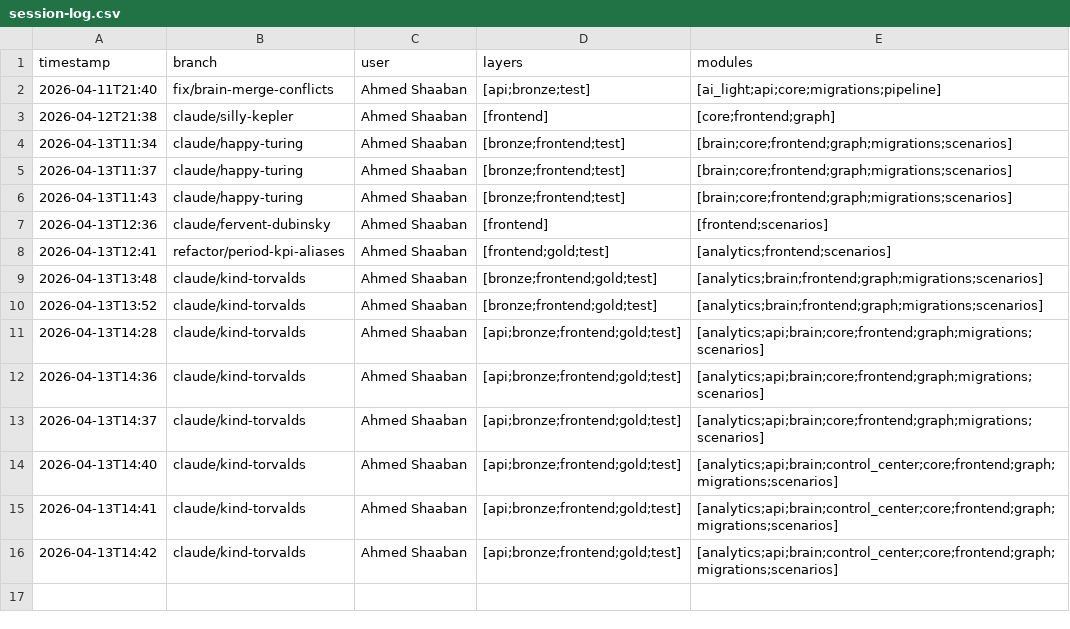
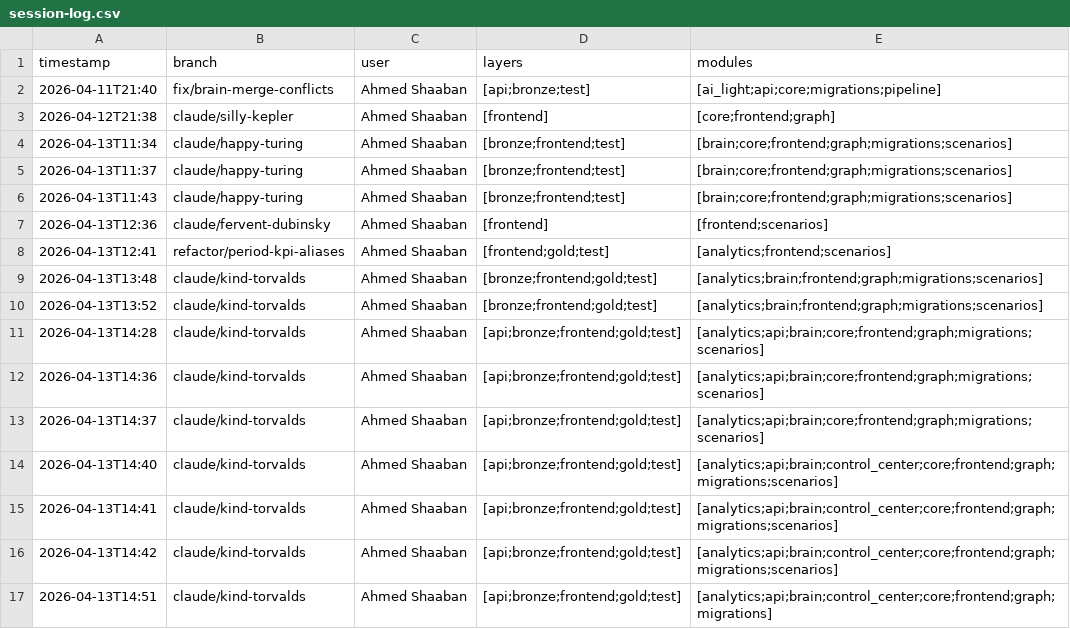
Before and after one commit to ahmed-shaaban-94/SAAS, a CSV file: docs/brain/session-log.csv, drawn as a sheet; the diff names each change by its address in the sheet, - before the commit and + after, or states it on an @@ line.

Commit message:
feat(control-center): Phase 1c-1e — validation engine, workflow, sync + frontend
Phase 1c — backend write endpoints:
- validation.py: pure 8-check validation engine (no I/O, 100% testable)
- PipelineProfileRepository.create/update
- MappingTemplateRepository.create/update
- POST /profiles, PATCH /profiles/{id}
- POST /mappings, PATCH /mappings/{id}, POST /mappings/validate

Phase 1d — Draft→Validate→Preview→Publish→Rollback workflow:
- PipelineDraftRepository (full CRUD + status transitions)
- PipelineReleaseRepository.create (append-only)
- service: create_draft, validate_draft_workflow, preview_draft, publish_draft, rollback_release
- POST/GET /drafts, POST /drafts/{id}/validate|preview|publish
- POST /releases/{id}/rollback (creates new release, never mutates)
- Cache invalidation on publish/rollback

Phase 1e — sync trigger:
- SyncJobRepository.create
- service.trigger_sync (UUID run-id, delegates to sync_jobs table)
- POST /connections/{id}/sync → 202 SyncJob

Frontend:
- Hooks: use-connections, use-profiles, use-mappings, use-drafts, use-releases
- Pages: sources, profiles, mappings, releases, sync-runs (all under /control-center/)
- Components: connection-form, preview-table
- Tab layout with active-route highlight

Tests: 96 passing (52 new — validation + workflow unit tests)
Ruff clean, no type errors

```diff
--- a/docs/brain/session-log.csv
+++ b/docs/brain/session-log.csv
+row 17: 2026-04-13T14:51 | claude/kind-torvalds | Ahmed Shaaban | [api;bronze;frontend;gold;test] | [analytics;api;brain;control_center;core;frontend;graph;migrations]
```
Also changed, not shown: 21 other files.
